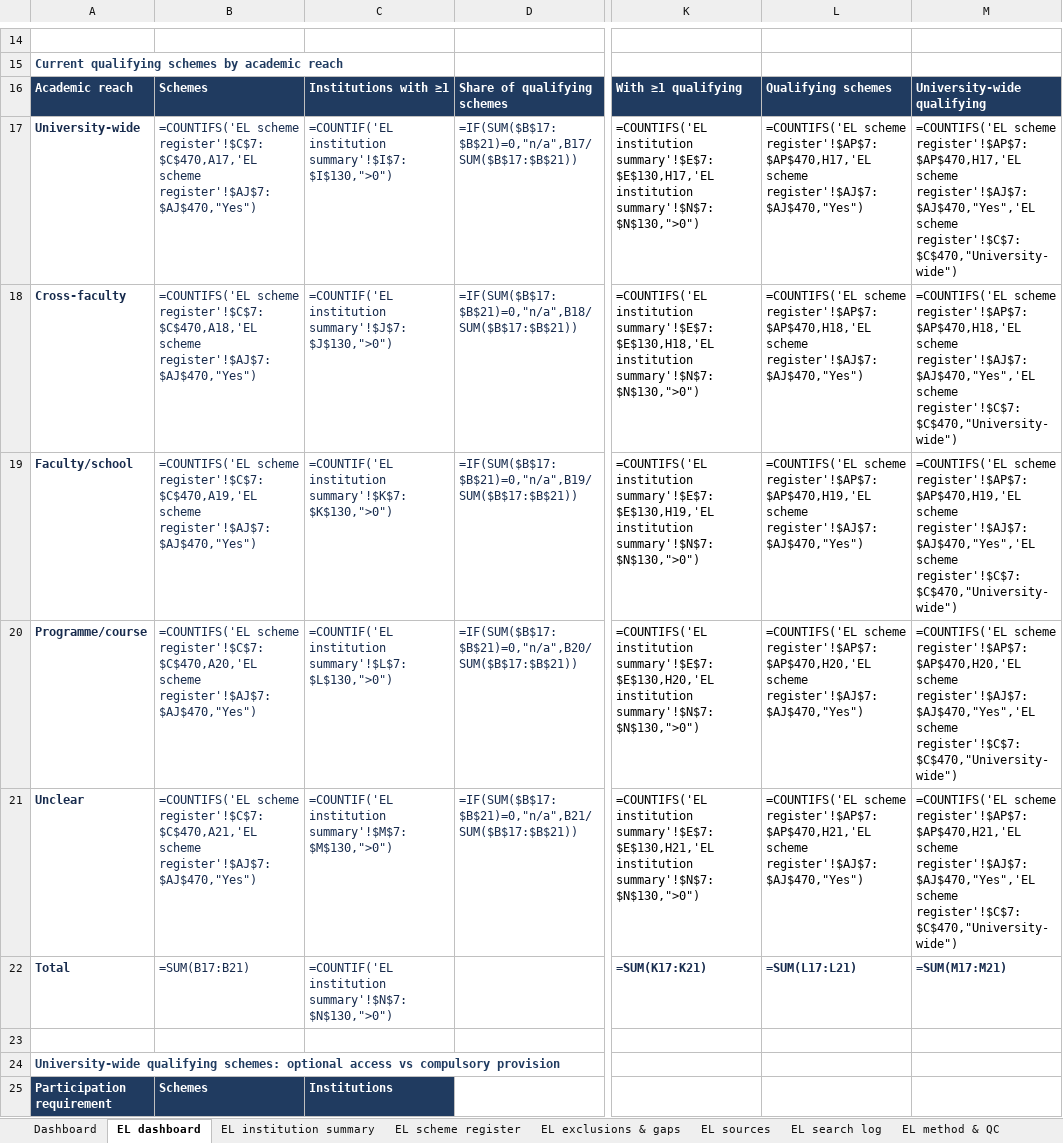
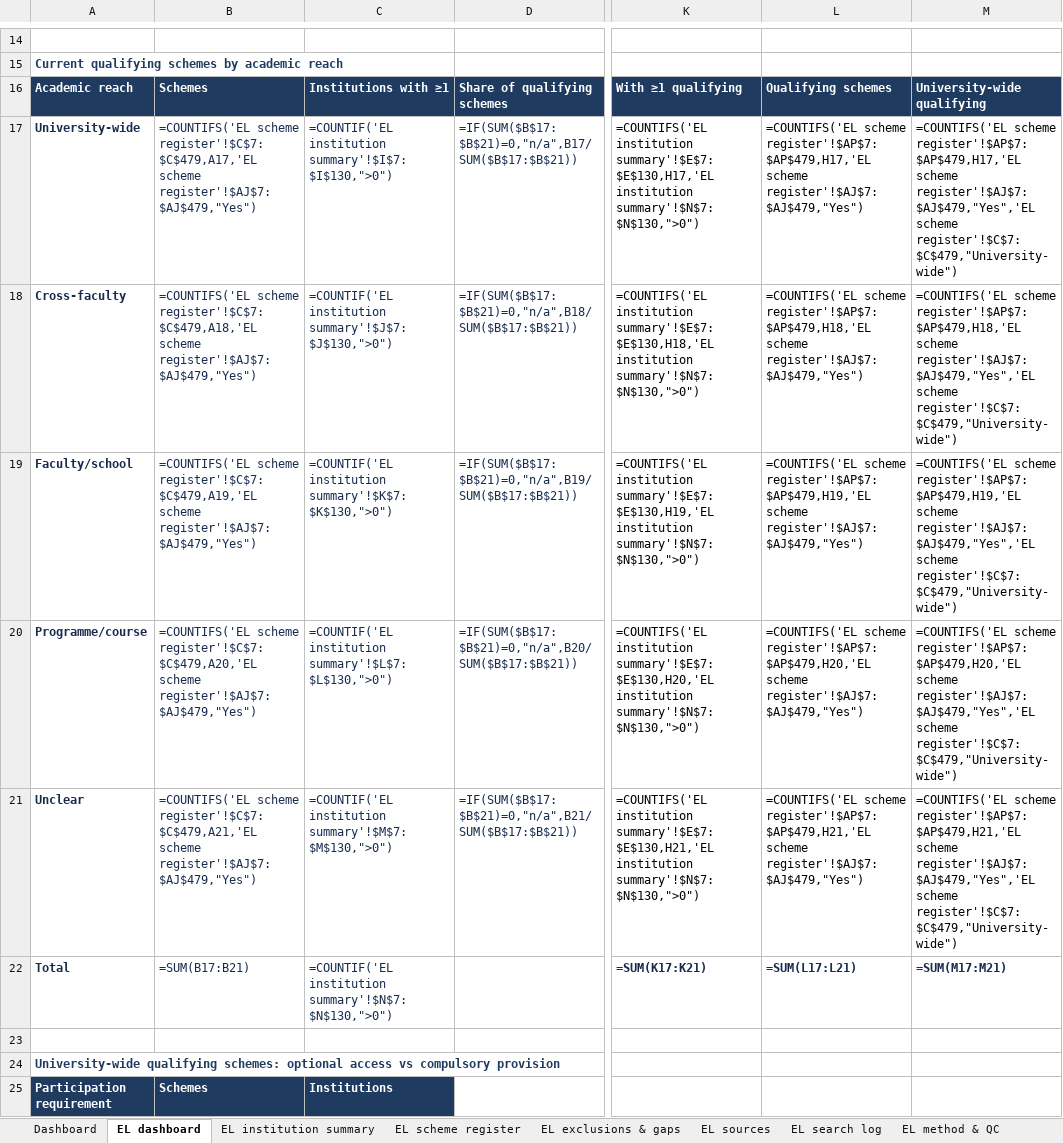
Before and after one commit to jhealy181-max/James-testing, an Excel workbook: University_experiential_learning_detailed_review.xlsx, sheet EL dashboard, drawn as a sheet; only a part is shown, gaps mark what is left out; values as stored, in another font and other column widths than the file's, no borders; formulas without a stored value are shown as written; the diff covers the shown part only; the diff names each change by its address in the sheet, - before the commit and + after, or states it on an @@ line.

```diff
--- a/University_experiential_learning_detailed_review.xlsx (sheet EL dashboard)
+++ b/University_experiential_learning_detailed_review.xlsx (sheet EL dashboard)
-B17: =COUNTIFS('EL scheme register'!$C$7:$C$470,A17,'EL scheme register'!$AJ$7:$AJ$470,"Yes")
+B17: =COUNTIFS('EL scheme register'!$C$7:$C$479,A17,'EL scheme register'!$AJ$7:$AJ$479,"Yes")
-L17: =COUNTIFS('EL scheme register'!$AP$7:$AP$470,H17,'EL scheme register'!$AJ$7:$AJ$470,"Yes")
+L17: =COUNTIFS('EL scheme register'!$AP$7:$AP$479,H17,'EL scheme register'!$AJ$7:$AJ$479,"Yes")
-M17: =COUNTIFS('EL scheme register'!$AP$7:$AP$470,H17,'EL scheme register'!$AJ$7:$AJ$470,"Yes",'EL scheme register'!$C$7:$C$470,"University-wide")
+M17: =COUNTIFS('EL scheme register'!$AP$7:$AP$479,H17,'EL scheme register'!$AJ$7:$AJ$479,"Yes",'EL scheme register'!$C$7:$C$479,"University-wide")
-B18: =COUNTIFS('EL scheme register'!$C$7:$C$470,A18,'EL scheme register'!$AJ$7:$AJ$470,"Yes")
+B18: =COUNTIFS('EL scheme register'!$C$7:$C$479,A18,'EL scheme register'!$AJ$7:$AJ$479,"Yes")
-L18: =COUNTIFS('EL scheme register'!$AP$7:$AP$470,H18,'EL scheme register'!$AJ$7:$AJ$470,"Yes")
+L18: =COUNTIFS('EL scheme register'!$AP$7:$AP$479,H18,'EL scheme register'!$AJ$7:$AJ$479,"Yes")
-M18: =COUNTIFS('EL scheme register'!$AP$7:$AP$470,H18,'EL scheme register'!$AJ$7:$AJ$470,"Yes",'EL scheme register'!$C$7:$C$470,"University-wide")
+M18: =COUNTIFS('EL scheme register'!$AP$7:$AP$479,H18,'EL scheme register'!$AJ$7:$AJ$479,"Yes",'EL scheme register'!$C$7:$C$479,"University-wide")
-B19: =COUNTIFS('EL scheme register'!$C$7:$C$470,A19,'EL scheme register'!$AJ$7:$AJ$470,"Yes")
+B19: =COUNTIFS('EL scheme register'!$C$7:$C$479,A19,'EL scheme register'!$AJ$7:$AJ$479,"Yes")
-L19: =COUNTIFS('EL scheme register'!$AP$7:$AP$470,H19,'EL scheme register'!$AJ$7:$AJ$470,"Yes")
+L19: =COUNTIFS('EL scheme register'!$AP$7:$AP$479,H19,'EL scheme register'!$AJ$7:$AJ$479,"Yes")
-M19: =COUNTIFS('EL scheme register'!$AP$7:$AP$470,H19,'EL scheme register'!$AJ$7:$AJ$470,"Yes",'EL scheme register'!$C$7:$C$470,"University-wide")
+M19: =COUNTIFS('EL scheme register'!$AP$7:$AP$479,H19,'EL scheme register'!$AJ$7:$AJ$479,"Yes",'EL scheme register'!$C$7:$C$479,"University-wide")
-B20: =COUNTIFS('EL scheme register'!$C$7:$C$470,A20,'EL scheme register'!$AJ$7:$AJ$470,"Yes")
+B20: =COUNTIFS('EL scheme register'!$C$7:$C$479,A20,'EL scheme register'!$AJ$7:$AJ$479,"Yes")
-L20: =COUNTIFS('EL scheme register'!$AP$7:$AP$470,H20,'EL scheme register'!$AJ$7:$AJ$470,"Yes")
+L20: =COUNTIFS('EL scheme register'!$AP$7:$AP$479,H20,'EL scheme register'!$AJ$7:$AJ$479,"Yes")
-M20: =COUNTIFS('EL scheme register'!$AP$7:$AP$470,H20,'EL scheme register'!$AJ$7:$AJ$470,"Yes",'EL scheme register'!$C$7:$C$470,"University-wide")
+M20: =COUNTIFS('EL scheme register'!$AP$7:$AP$479,H20,'EL scheme register'!$AJ$7:$AJ$479,"Yes",'EL scheme register'!$C$7:$C$479,"University-wide")
-B21: =COUNTIFS('EL scheme register'!$C$7:$C$470,A21,'EL scheme register'!$AJ$7:$AJ$470,"Yes")
+B21: =COUNTIFS('EL scheme register'!$C$7:$C$479,A21,'EL scheme register'!$AJ$7:$AJ$479,"Yes")
-L21: =COUNTIFS('EL scheme register'!$AP$7:$AP$470,H21,'EL scheme register'!$AJ$7:$AJ$470,"Yes")
+L21: =COUNTIFS('EL scheme register'!$AP$7:$AP$479,H21,'EL scheme register'!$AJ$7:$AJ$479,"Yes")
-M21: =COUNTIFS('EL scheme register'!$AP$7:$AP$470,H21,'EL scheme register'!$AJ$7:$AJ$470,"Yes",'EL scheme register'!$C$7:$C$470,"University-wide")
+M21: =COUNTIFS('EL scheme register'!$AP$7:$AP$479,H21,'EL scheme register'!$AJ$7:$AJ$479,"Yes",'EL scheme register'!$C$7:$C$479,"University-wide")
```
Also changed, not shown: 46 edited cells elsewhere in this sheet, sheet EL scheme register, sheet EL institution summary, sheet EL sources, sheet EL exclusions & gaps, sheet EL search log, sheet EL method & QC, 2 more sheets, 4 other files.
